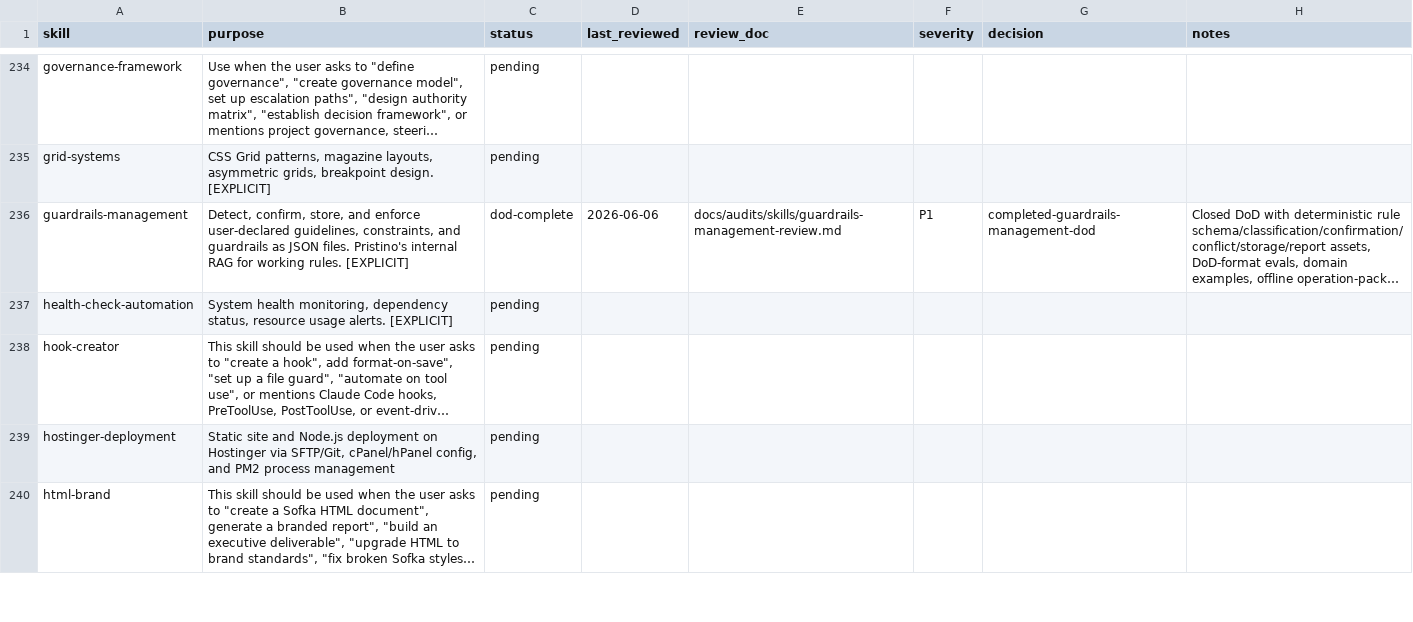
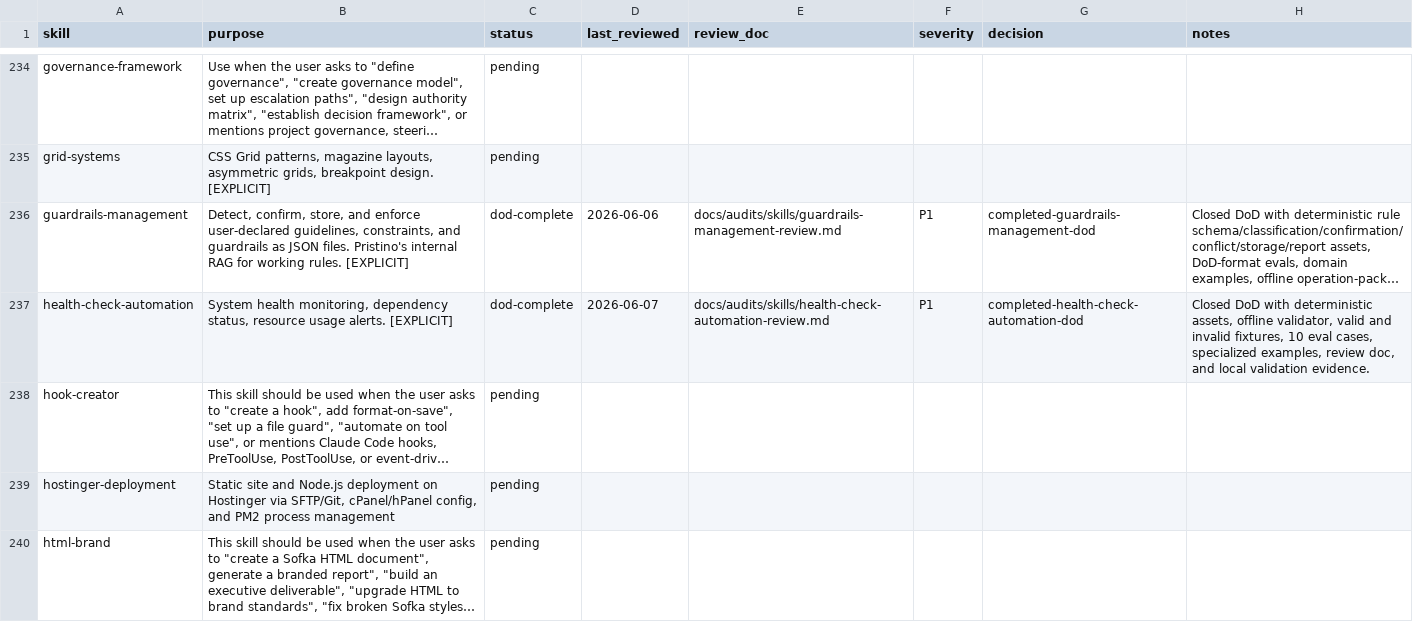
Before and after one commit to JaviMontano/jm-adk-alfa, a CSV file: docs/audits/skill-review-ledger.csv, drawn as a sheet; only a part is shown, gaps mark what is left out; long unchanged cells end in …; the diff names each change by its address in the sheet, - before the commit and + after, or states it on an @@ line.

Commit message:
Harden health-check-automation DoD
Deterministic hardening for health-check-automation with assets, offline validator, fixtures, evals, review doc, ledger evidence, and green Quality Gates.

```diff
--- a/docs/audits/skill-review-ledger.csv
+++ b/docs/audits/skill-review-ledger.csv
-C237 (status): pending
+C237 (status): dod-complete
-D237 (last_reviewed): (empty)
+D237 (last_reviewed): 2026-06-07
-E237 (review_doc): (empty)
+E237 (review_doc): docs/audits/skills/health-check-automation-review.md
-F237 (severity): (empty)
+F237 (severity): P1
-G237 (decision): (empty)
+G237 (decision): completed-health-check-automation-dod
-H237 (notes): (empty)
+H237 (notes): Closed DoD with deterministic assets, offline validator, valid and invalid fixtures, 10 eval cases, specialized examples, review doc, and local validation evidence.
```
Also changed, not shown: 41 other files.
